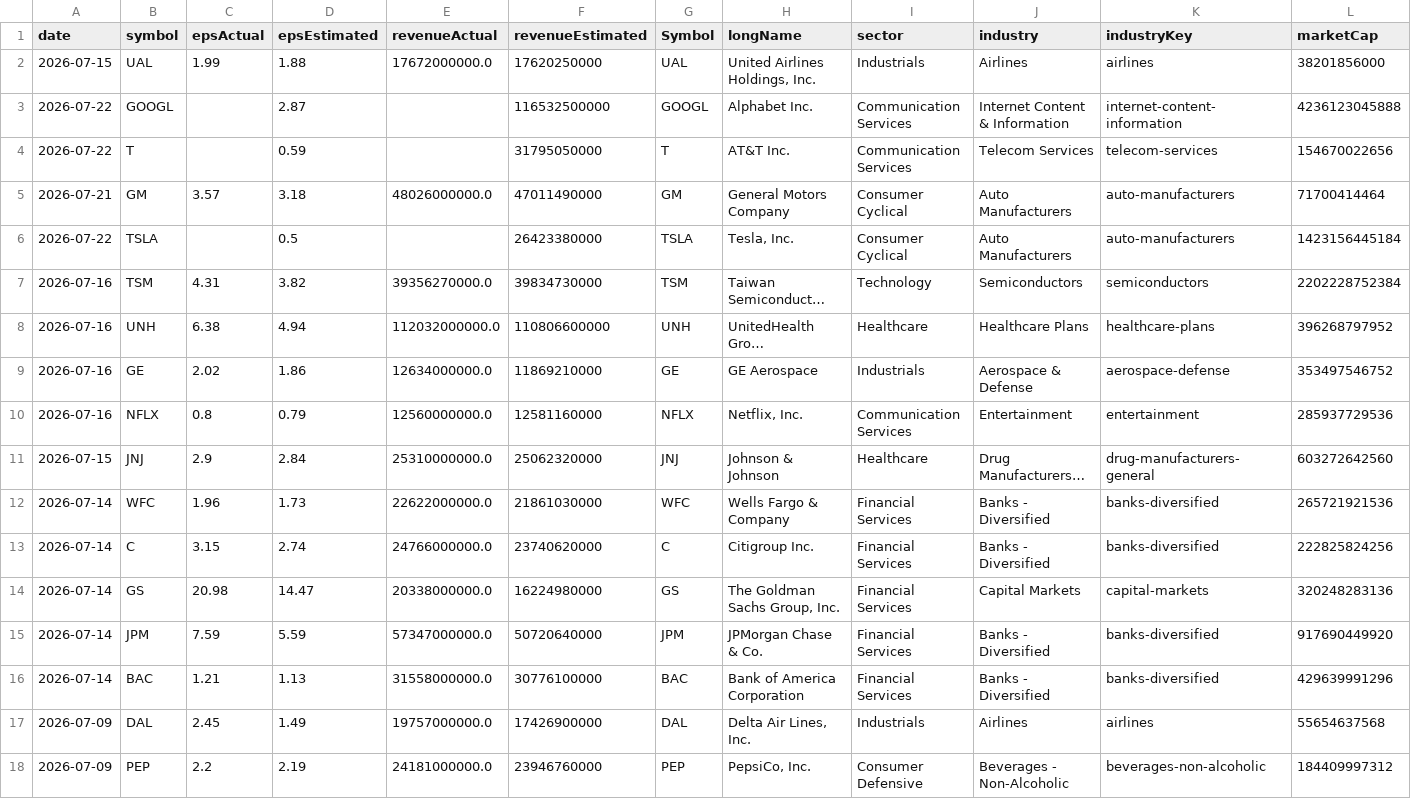
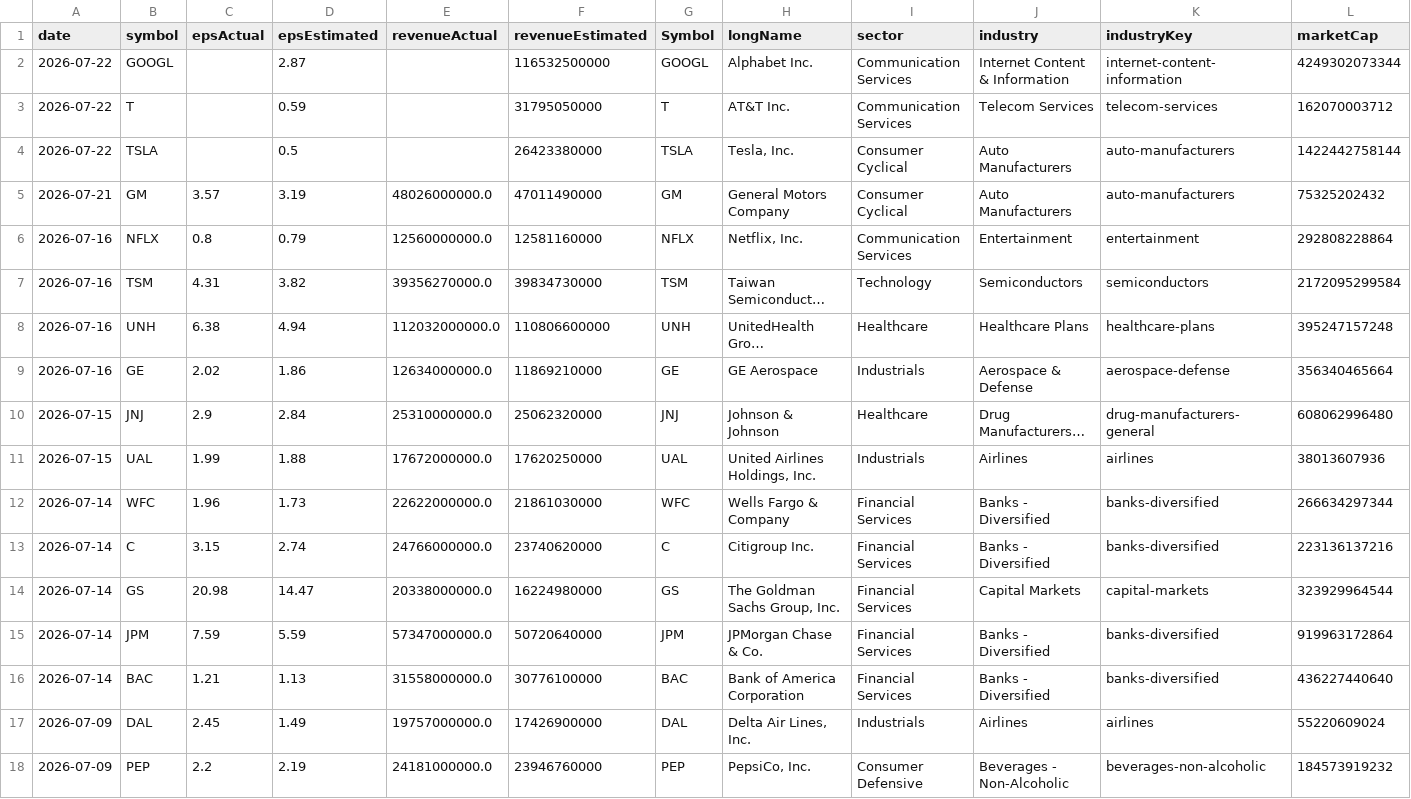
Before and after one commit to fishinmn/stock_screener, a CSV file: data/fundamentals_screener_recent_earnings.csv, drawn as a sheet; only a part is shown; long unchanged cells end in …; removed rows and columns are numbered as before the commit, all else as after; rows hold the shown columns only; the diff names each change by its address in the sheet, - before the commit and + after, or states it on an @@ line.

```diff
--- a/data/fundamentals_screener_recent_earnings.csv
+++ b/data/fundamentals_screener_recent_earnings.csv
-row 2: 2026-07-15 | UAL | 1.99 | 1.88 | 17672000000.0 | 17620250000 | UAL | United Airlines Holdings, Inc. | Industrials | Airlines | airlines | 38201856000
-L2 (marketCap): 4236123045888
+L2 (marketCap): 4249302073344
-L3 (marketCap): 154670022656
+L3 (marketCap): 162070003712
+row 4: 2026-07-22 | TSLA |  | 0.5 |  | 26423380000 | TSLA | Tesla, Inc. | Consumer Cyclical | Auto Manufacturers | auto-manufacturers | 1422442758144
-D5 (epsEstimated): 3.18
+D5 (epsEstimated): 3.19
-L5 (marketCap): 71700414464
+L5 (marketCap): 75325202432
-A6 (date): 2026-07-22
+A6 (date): 2026-07-16
-B6 (symbol): TSLA
+B6 (symbol): NFLX
-C6 (epsActual): (empty)
+C6 (epsActual): 0.8
-D6 (epsEstimated): 0.5
+D6 (epsEstimated): 0.79
-E6 (revenueActual): (empty)
+E6 (revenueActual): 12560000000.0
-F6 (revenueEstimated): 26423380000
+F6 (revenueEstimated): 12581160000
-G6 (Symbol): TSLA
+G6 (Symbol): NFLX
-H6 (longName): Tesla, Inc.
+H6 (longName): Netflix, Inc.
-I6 (sector): Consumer Cyclical
+I6 (sector): Communication Services
-J6 (industry): Auto Manufacturers
+J6 (industry): Entertainment
-K6 (industryKey): auto-manufacturers
+K6 (industryKey): entertainment
-L6 (marketCap): 1423156445184
+L6 (marketCap): 292808228864
-L7 (marketCap): 2202228752384
+L7 (marketCap): 2172095299584
-L8 (marketCap): 396268797952
+L8 (marketCap): 395247157248
-L9 (marketCap): 353497546752
+L9 (marketCap): 356340465664
-row 10: 2026-07-16 | NFLX | 0.8 | 0.79 | 12560000000.0 | 12581160000 | NFLX | Netflix, Inc. | Communication Services | Entertainment | entertainment | 285937729536
-L10 (marketCap): 603272642560
+L10 (marketCap): 608062996480
+row 11: 2026-07-15 | UAL | 1.99 | 1.88 | 17672000000.0 | 17620250000 | UAL | United Airlines Holdings, Inc. | Industrials | Airlines | airlines | 38013607936
-L12 (marketCap): 265721921536
+L12 (marketCap): 266634297344
-L13 (marketCap): 222825824256
+L13 (marketCap): 223136137216
-L14 (marketCap): 320248283136
+L14 (marketCap): 323929964544
-L15 (marketCap): 917690449920
+L15 (marketCap): 919963172864
-L16 (marketCap): 429639991296
+L16 (marketCap): 436227440640
-L17 (marketCap): 55654637568
+L17 (marketCap): 55220609024
-L18 (marketCap): 184409997312
+L18 (marketCap): 184573919232
```
Also changed, not shown: data/recent_earnings.csv, data/recent_earnings_data.csv, 9 other files.
